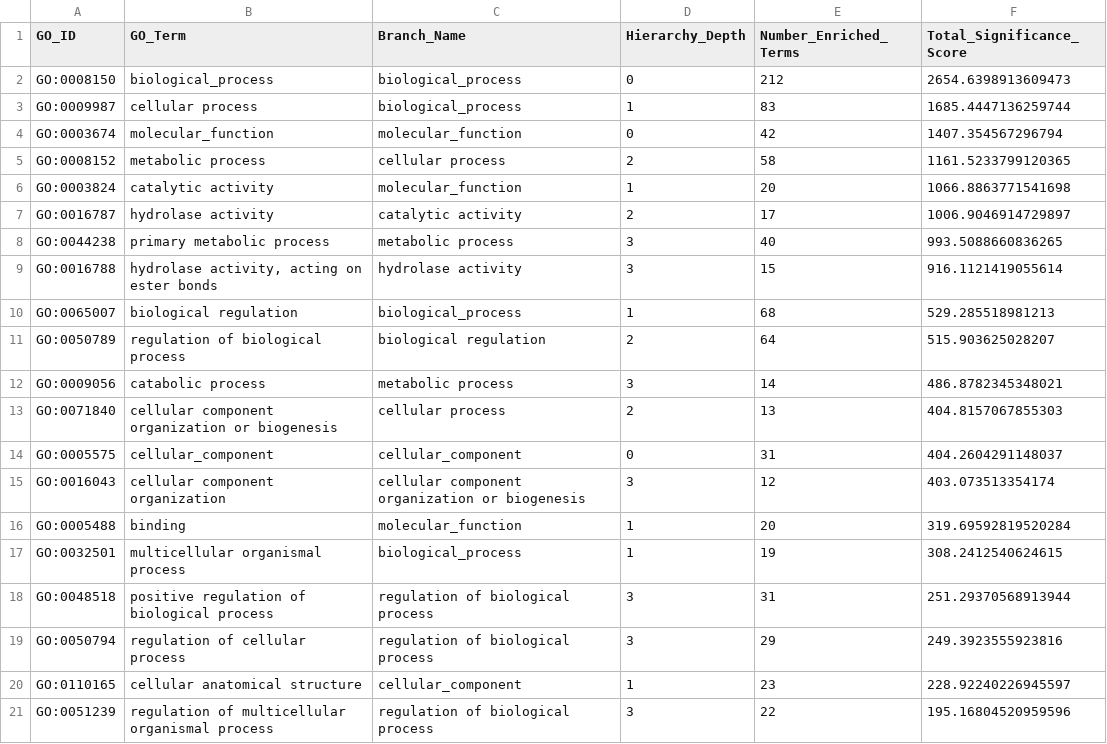
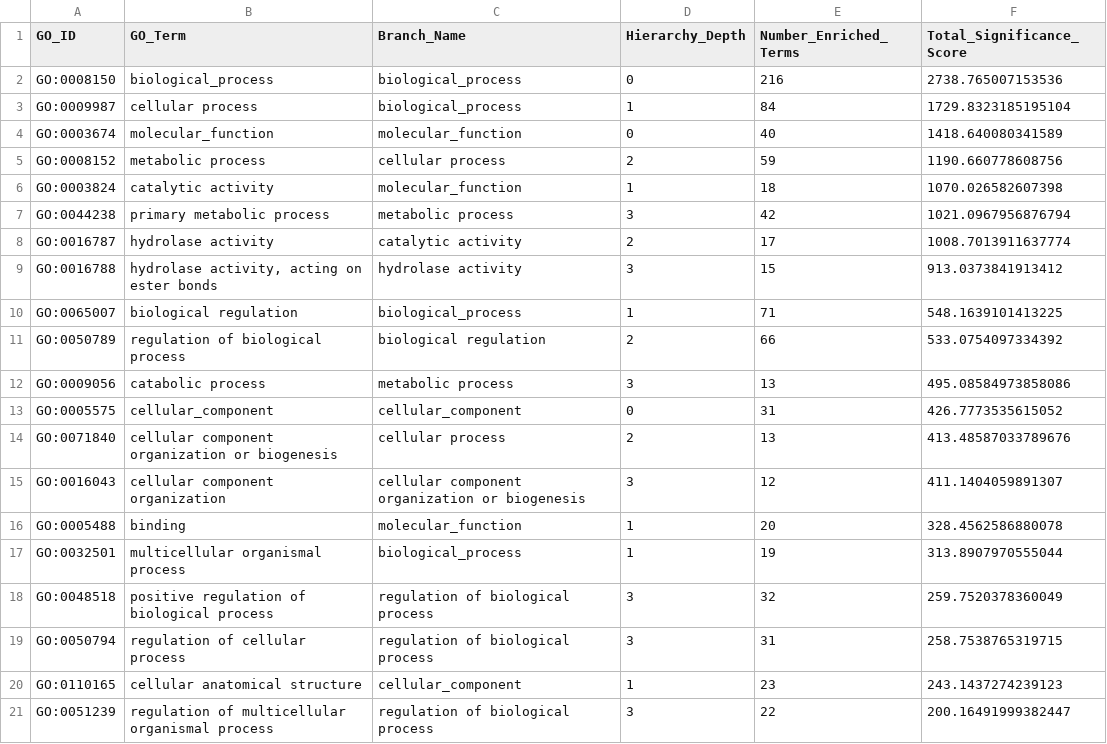
Before and after one commit to Albi1999/Protein_Domain_Family_Characterization, a CSV file: Function/enriched_branches.csv, drawn as a sheet.

```diff
--- a/Function/enriched_branches.csv
+++ b/Function/enriched_branches.csv
@@ -1,21 +1,21 @@
 GO_ID,GO_Term,Branch_Name,Hierarchy_Depth,Number_Enriched_Terms,Total_Significance_Score
-GO:0008150,biological_process,biological_process,0,212,2654.6398913609473
-GO:0009987,cellular process,biological_process,1,83,1685.4447136259744
-GO:0003674,molecular_function,molecular_function,0,42,1407.354567296794
-GO:0008152,metabolic process,cellular process,2,58,1161.5233799120365
-GO:0003824,catalytic activity,molecular_function,1,20,1066.8863771541698
-GO:0016787,hydrolase activity,catalytic activity,2,17,1006.9046914729897
-GO:0044238,primary metabolic process,metabolic process,3,40,993.5088660836265
-GO:0016788,"hydrolase activity, acting on ester bonds",hydrolase activity,3,15,916.1121419055614
-GO:0065007,biological regulation,biological_process,1,68,529.285518981213
-GO:0050789,regulation of biological process,biological regulation,2,64,515.903625028207
-GO:0009056,catabolic process,metabolic process,3,14,486.8782345348021
-GO:0071840,cellular component organization or biogenesis,cellular process,2,13,404.8157067855303
-GO:0005575,cellular_component,cellular_component,0,31,404.2604291148037
-GO:0016043,cellular component organization,cellular component organization or biogenesis,3,12,403.073513354174
-GO:0005488,binding,molecular_function,1,20,319.69592819520284
-GO:0032501,multicellular organismal process,biological_process,1,19,308.2412540624615
-GO:0048518,positive regulation of biological process,regulation of biological process,3,31,251.29370568913944
-GO:0050794,regulation of cellular process,regulation of biological process,3,29,249.3923555923816
-GO:0110165,cellular anatomical structure,cellular_component,1,23,228.92240226945597
-GO:0051239,regulation of multicellular organismal process,regulation of biological process,3,22,195.16804520959596
+GO:0008150,biological_process,biological_process,0,216,2738.765007153536
+GO:0009987,cellular process,biological_process,1,84,1729.8323185195104
+GO:0003674,molecular_function,molecular_function,0,40,1418.640080341589
+GO:0008152,metabolic process,cellular process,2,59,1190.660778608756
+GO:0003824,catalytic activity,molecular_function,1,18,1070.026582607398
+GO:0044238,primary metabolic process,metabolic process,3,42,1021.0967956876794
+GO:0016787,hydrolase activity,catalytic activity,2,17,1008.7013911637774
+GO:0016788,"hydrolase activity, acting on ester bonds",hydrolase activity,3,15,913.0373841913412
+GO:0065007,biological regulation,biological_process,1,71,548.1639101413225
+GO:0050789,regulation of biological process,biological regulation,2,66,533.0754097334392
+GO:0009056,catabolic process,metabolic process,3,13,495.08584973858086
+GO:0005575,cellular_component,cellular_component,0,31,426.7773535615052
+GO:0071840,cellular component organization or biogenesis,cellular process,2,13,413.48587033789676
+GO:0016043,cellular component organization,cellular component organization or biogenesis,3,12,411.1404059891307
+GO:0005488,binding,molecular_function,1,20,328.4562586880078
+GO:0032501,multicellular organismal process,biological_process,1,19,313.8907970555044
+GO:0048518,positive regulation of biological process,regulation of biological process,3,32,259.7520378360049
+GO:0050794,regulation of cellular process,regulation of biological process,3,31,258.7538765319715
+GO:0110165,cellular anatomical structure,cellular_component,1,23,243.1437274239123
+GO:0051239,regulation of multicellular organismal process,regulation of biological process,3,22,200.16491999382447
```
Also changed, not shown: Model/Evaluation/Predictions/HMM-SEARCH/hmmsearch_output.csv, Model/Evaluation/Predictions/PSI-BLAST/psiblastsearch_output.csv, 19 other files.
